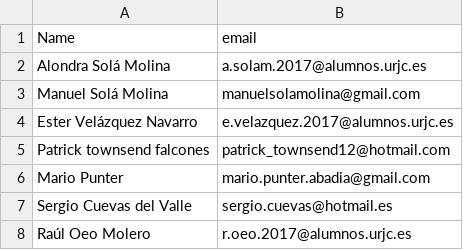
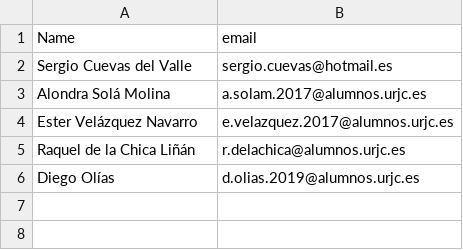
Before and after one commit to spacecon-cosmos/spacecon, a CSV file: correos/test_data.csv, drawn as a sheet.

```diff
--- a/correos/test_data.csv
+++ b/correos/test_data.csv
@@ -1,8 +1,6 @@
 Name,email,
+Sergio Cuevas del Valle,sergio.cuevas@hotmail.es,
 Alondra Solá Molina,a.solam.2017@alumnos.urjc.es,
-Manuel Solá Molina,manuelsolamolina@gmail.com,
 Ester Velázquez Navarro,e.velazquez.2017@alumnos.urjc.es,
-Patrick townsend falcones,patrick_townsend12@hotmail.com,
-Mario Punter,mario.punter.abadia@gmail.com,
-Sergio Cuevas del Valle,sergio.cuevas@hotmail.es,
-Raúl Oeo Molero,r.oeo.2017@alumnos.urjc.es,
+Raquel de la Chica Liñán,r.delachica@alumnos.urjc.es,
+Diego Olías,d.olias.2019@alumnos.urjc.es,
```
Also changed, not shown: correos/mailMergeData.csv, correos/mailMergeData_batch1.csv, 3 other files.
